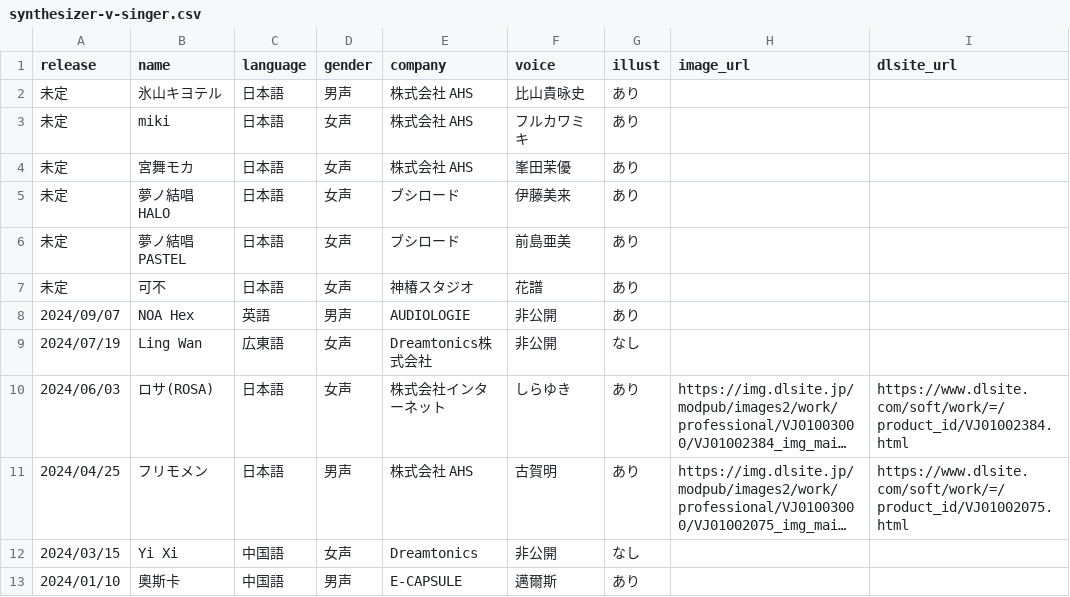
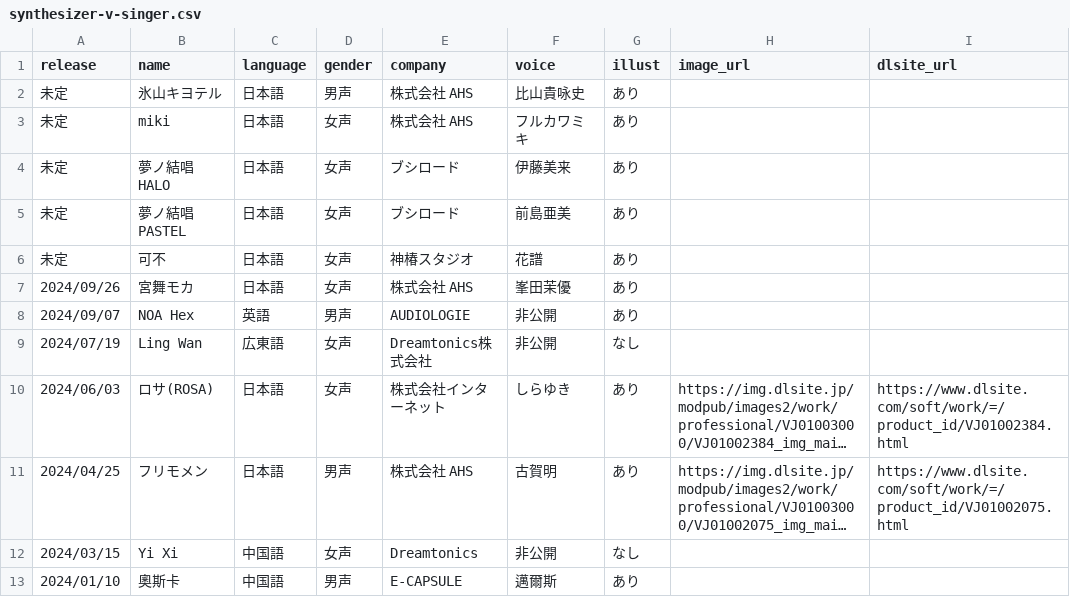
Before and after one commit to ashcolor/ashcolor-blog, a CSV file: content/data/synthesizer-v-singer.csv, drawn as a sheet; only a part is shown; long unchanged cells end in ….

```diff
--- a/content/data/synthesizer-v-singer.csv
+++ b/content/data/synthesizer-v-singer.csv
@@ -3,3 +3,2 @@ release,name,language,gender,company,voice,illust,image_url,dlsite_url
 未定,miki,日本語,女声,株式会社 AHS,フルカワミキ,あり,,
-未定,宮舞モカ,日本語,女声,株式会社 AHS,峯田茉優,あり,,
 未定,夢ノ結唱 HALO,日本語,女声,ブシロード,伊藤美来,あり,,
@@ -7,2 +6,3 @@ release,name,language,gender,company,voice,illust,image_url,dlsite_url
 未定,可不,日本語,女声,神椿スタジオ,花譜,あり,,
+2024/09/26,宮舞モカ,日本語,女声,株式会社 AHS,峯田茉優,あり,,
 2024/09/07,NOA Hex,英語,男声,AUDIOLOGIE,非公開,あり,,
```
Also changed, not shown: 1 other file.
